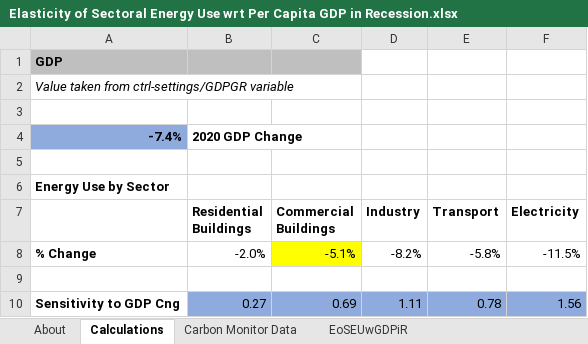
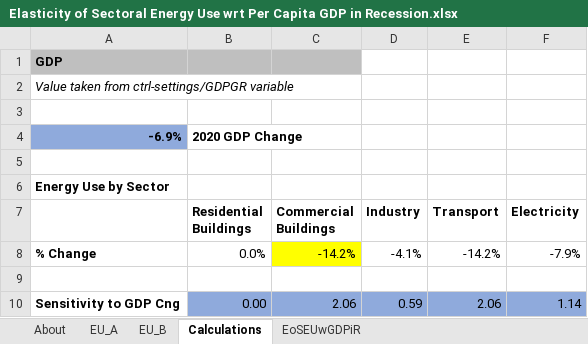
Before and after one commit to EnergyInnovation/eps-eu, an Excel workbook: InputData/ctrl-settings/EoSEUwGDPiR/Elasticity of Sectoral Energy Use wrt Per Capita GDP in Recession.xlsx, sheet Calculations, drawn as a sheet; values as stored, in another font and other column widths than the file's, no borders; removed rows and columns are numbered as before the commit, all else as after; the diff names each change by its address in the sheet, - before the commit and + after, or states it on an @@ line.

Commit message:
Update COVID recession data

```diff
--- a/InputData/ctrl-settings/EoSEUwGDPiR/Elasticity of Sectoral Energy Use wrt Per Capita GDP in Recession.xlsx (sheet Calculations)
+++ b/InputData/ctrl-settings/EoSEUwGDPiR/Elasticity of Sectoral Energy Use wrt Per Capita GDP in Recession.xlsx (sheet Calculations)
-sheet tab: Carbon Monitor Data
+sheet tab: EU_A
+sheet tab: EU_B
-A4: -7.4%
+A4: -6.9%
-row 8: % Change | -2.0% | -5.1% | -8.2% | -5.8% | -11.5%
+row 8: % Change | 0.0% | -14.2% | -4.1% | -14.2% | -7.9%
-row 10: Sensitivity to GDP Cng | 0.27 | 0.69 | 1.11 | 0.78 | 1.56
+row 10: Sensitivity to GDP Cng | 0.00 | 2.06 | 0.59 | 2.06 | 1.14
```
Also changed, not shown: sheet About, sheet EoSEUwGDPiR, InputData/ctrl-settings/GDPGR/GDP Growth Rates.xlsx, 13 other files.
